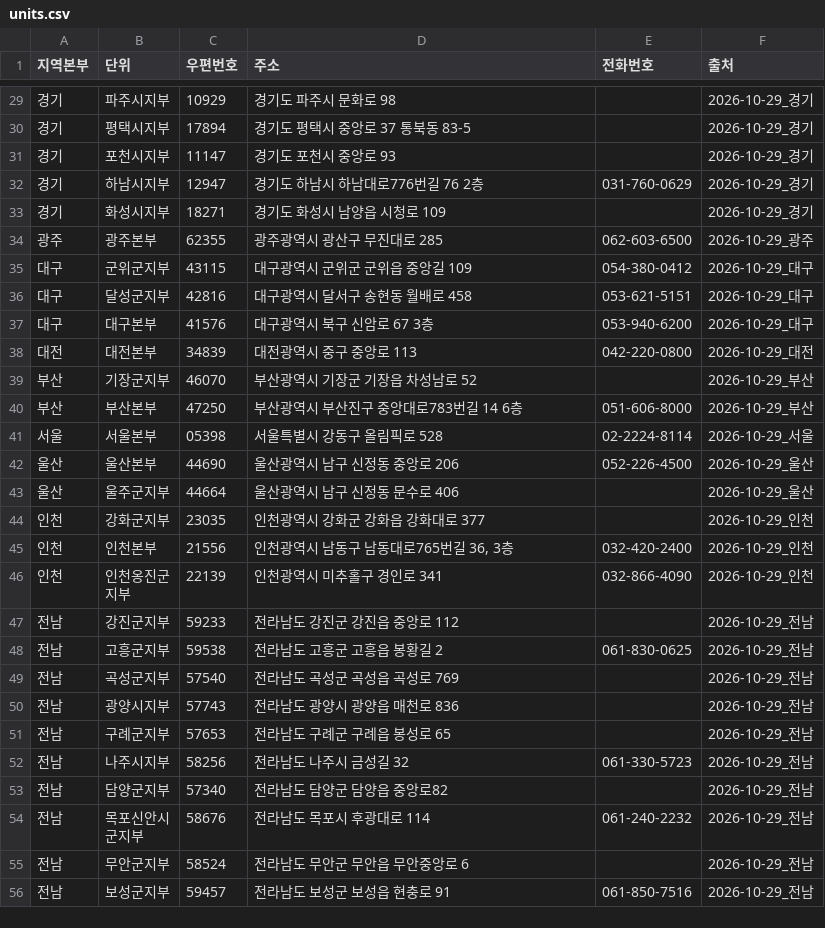
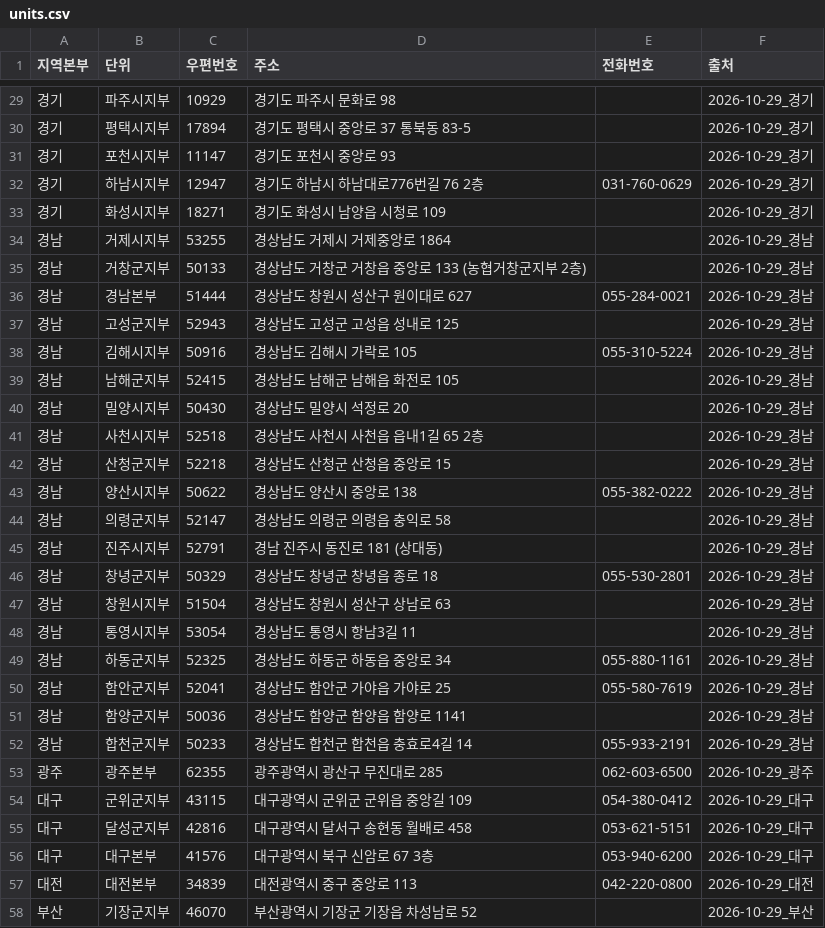
Before and after one commit to Planet-Seeker/nh_coop_information, a CSV file: docs/data/meta/units.csv, drawn as a sheet; only a part is shown, gaps mark what is left out; the shorter side is filled out with more unchanged rows; the diff names each change by its address in the sheet, - before the commit and + after, or states it on an @@ line.

```diff
--- a/docs/data/meta/units.csv
+++ b/docs/data/meta/units.csv
+row 34: 경남 | 거제시지부 | 53255 | 경상남도 거제시 거제중앙로 1864 |  | 2026-10-29_경남
+row 35: 경남 | 거창군지부 | 50133 | 경상남도 거창군 거창읍 중앙로 133 (농협거창군지부 2층) |  | 2026-10-29_경남
+row 36: 경남 | 경남본부 | 51444 | 경상남도 창원시 성산구 원이대로 627 | 055-284-0021 | 2026-10-29_경남
+row 37: 경남 | 고성군지부 | 52943 | 경상남도 고성군 고성읍 성내로 125 |  | 2026-10-29_경남
+row 38: 경남 | 김해시지부 | 50916 | 경상남도 김해시 가락로 105 | 055-310-5224 | 2026-10-29_경남
+row 39: 경남 | 남해군지부 | 52415 | 경상남도 남해군 남해읍 화전로 105 |  | 2026-10-29_경남
+row 40: 경남 | 밀양시지부 | 50430 | 경상남도 밀양시 석정로 20 |  | 2026-10-29_경남
+row 41: 경남 | 사천시지부 | 52518 | 경상남도 사천시 사천읍 읍내1길 65 2층 |  | 2026-10-29_경남
+row 42: 경남 | 산청군지부 | 52218 | 경상남도 산청군 산청읍 중앙로 15 |  | 2026-10-29_경남
+row 43: 경남 | 양산시지부 | 50622 | 경상남도 양산시 중앙로 138 | 055-382-0222 | 2026-10-29_경남
+row 44: 경남 | 의령군지부 | 52147 | 경상남도 의령군 의령읍 충익로 58 |  | 2026-10-29_경남
+row 45: 경남 | 진주시지부 | 52791 | 경남 진주시 동진로 181 (상대동) |  | 2026-10-29_경남
+row 46: 경남 | 창녕군지부 | 50329 | 경상남도 창녕군 창녕읍 종로 18 | 055-530-2801 | 2026-10-29_경남
+row 47: 경남 | 창원시지부 | 51504 | 경상남도 창원시 성산구 상남로 63 |  | 2026-10-29_경남
+row 48: 경남 | 통영시지부 | 53054 | 경상남도 통영시 항남3길 11 |  | 2026-10-29_경남
+row 49: 경남 | 하동군지부 | 52325 | 경상남도 하동군 하동읍 중앙로 34 | 055-880-1161 | 2026-10-29_경남
+row 50: 경남 | 함안군지부 | 52041 | 경상남도 함안군 가야읍 가야로 25 | 055-580-7619 | 2026-10-29_경남
+row 51: 경남 | 함양군지부 | 50036 | 경상남도 함양군 함양읍 함양로 1141 |  | 2026-10-29_경남
+row 52: 경남 | 합천군지부 | 50233 | 경상남도 합천군 합천읍 충효로4길 14 | 055-933-2191 | 2026-10-29_경남
```
Also changed, not shown: 5 other files.
